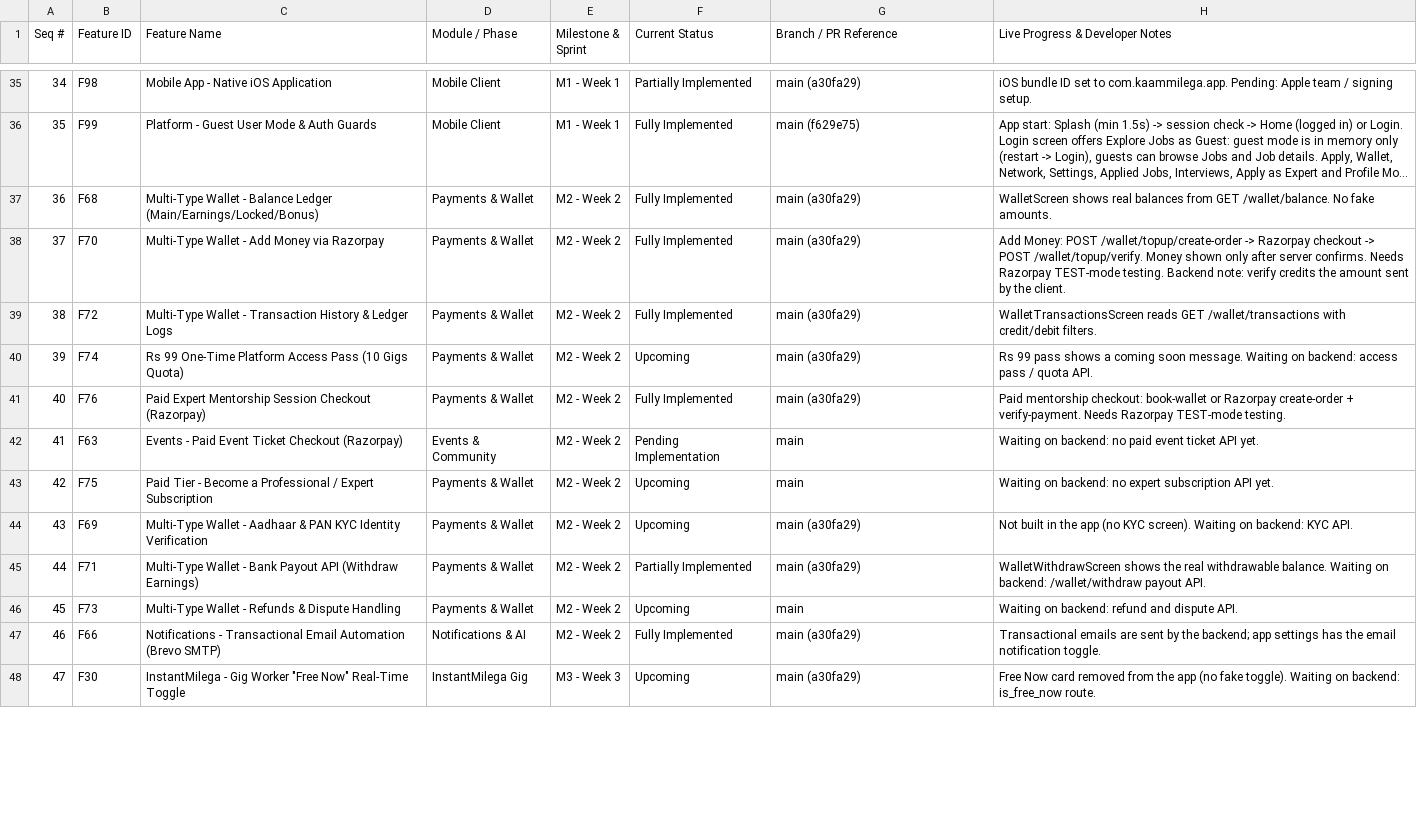
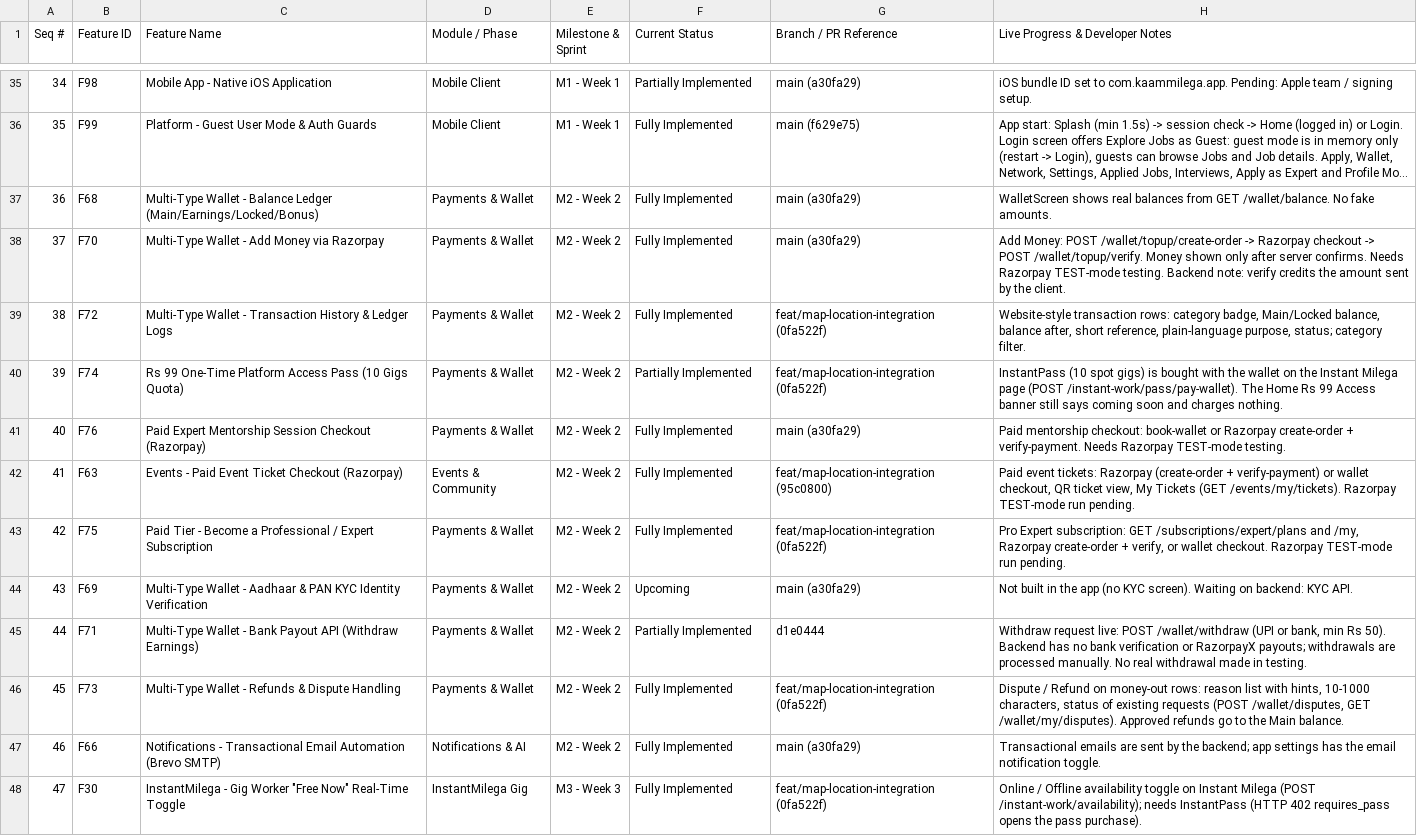
Before and after one commit to TzarVenture/KaamMilegaApp, a CSV file: flutter_app_feature_tracker.csv, drawn as a sheet; only a part is shown, gaps mark what is left out; long unchanged cells end in …; the diff covers the shown part only.

```diff
--- a/flutter_app_feature_tracker.csv
+++ b/flutter_app_feature_tracker.csv
@@ -38,11 +38,11 @@
 "37","F70","Multi-Type Wallet - Add Money via Razorpay","Payments & Wallet","M2 - Week 2","Fully Implemented","main (a30fa29)","Add Money: POST /wallet/topup/create-order -> Razorpay checkout -> POST /wallet/topup/verify. Money shown only after server confirms. Needs Razorpay TEST-mode testing. Backend note: verify credits the amount sent by the client."
-"38","F72","Multi-Type Wallet - Transaction History & Ledger Logs","Payments & Wallet","M2 - Week 2","Fully Implemented","main (a30fa29)","WalletTransactionsScreen reads GET /wallet/transactions with credit/debit filters."
-"39","F74","Rs 99 One-Time Platform Access Pass (10 Gigs Quota)","Payments & Wallet","M2 - Week 2","Upcoming","main (a30fa29)","Rs 99 pass shows a coming soon message. Waiting on backend: access pass / quota API."
+"38","F72","Multi-Type Wallet - Transaction History & Ledger Logs","Payments & Wallet","M2 - Week 2","Fully Implemented","feat/map-location-integration (0fa522f)","Website-style transaction rows: category badge, Main/Locked balance, balance after, short reference, plain-language purpose, status; category filter."
+"39","F74","Rs 99 One-Time Platform Access Pass (10 Gigs Quota)","Payments & Wallet","M2 - Week 2","Partially Implemented","feat/map-location-integration (0fa522f)","InstantPass (10 spot gigs) is bought with the wallet on the Instant Milega page (POST /instant-work/pass/pay-wallet). The Home Rs 99 Access banner still says coming soon and charges nothing."
 "40","F76","Paid Expert Mentorship Session Checkout (Razorpay)","Payments & Wallet","M2 - Week 2","Fully Implemented","main (a30fa29)","Paid mentorship checkout: book-wallet or Razorpay create-order + verify-payment. Needs Razorpay TEST-mode testing."
-"41","F63","Events - Paid Event Ticket Checkout (Razorpay)","Events & Community","M2 - Week 2","Pending Implementation","main","Waiting on backend: no paid event ticket API yet."
-"42","F75","Paid Tier - Become a Professional / Expert Subscription","Payments & Wallet","M2 - Week 2","Upcoming","main","Waiting on backend: no expert subscription API yet."
+"41","F63","Events - Paid Event Ticket Checkout (Razorpay)","Events & Community","M2 - Week 2","Fully Implemented","feat/map-location-integration (95c0800)","Paid event tickets: Razorpay (create-order + verify-payment) or wallet checkout, QR ticket view, My Tickets (GET /events/my/tickets). Razorpay TEST-mode run pending."
+"42","F75","Paid Tier - Become a Professional / Expert Subscription","Payments & Wallet","M2 - Week 2","Fully Implemented","feat/map-location-integration (0fa522f)","Pro Expert subscription: GET /subscriptions/expert/plans and /my, Razorpay create-order + verify, or wallet checkout. Razorpay TEST-mode run pending."
 "43","F69","Multi-Type Wallet - Aadhaar & PAN KYC Identity Verification","Payments & Wallet","M2 - Week 2","Upcoming","main (a30fa29)","Not built in the app (no KYC screen). Waiting on backend: KYC API."
-"44","F71","Multi-Type Wallet - Bank Payout API (Withdraw Earnings)","Payments & Wallet","M2 - Week 2","Partially Implemented","main (a30fa29)","WalletWithdrawScreen shows the real withdrawable balance. Waiting on backend: /wallet/withdraw payout API."
-"45","F73","Multi-Type Wallet - Refunds & Dispute Handling","Payments & Wallet","M2 - Week 2","Upcoming","main","Waiting on backend: refund and dispute API."
+"44","F71","Multi-Type Wallet - Bank Payout API (Withdraw Earnings)","Payments & Wallet","M2 - Week 2","Partially Implemented","d1e0444","Withdraw request live: POST /wallet/withdraw (UPI or bank, min Rs 50). Backend has no bank verification or RazorpayX payouts; withdrawals are processed manually. No real withdrawal made in testing."
+"45","F73","Multi-Type Wallet - Refunds & Dispute Handling","Payments & Wallet","M2 - Week 2","Fully Implemented","feat/map-location-integration (0fa522f)","Dispute / Refund on money-out rows: reason list with hints, 10-1000 characters, status of existing requests (POST /wallet/disputes, GET /wallet/my/disputes). Approved refunds go to the Main balance."
 "46","F66","Notifications - Transactional Email Automation (Brevo SMTP)","Notifications & AI","M2 - Week 2","Fully Implemented","main (a30fa29)","Transactional emails are sent by the backend; app settings has the email notification toggle."
-"47","F30","InstantMilega - Gig Worker ""Free Now"" Real-Time Toggle","InstantMilega Gig","M3 - Week 3","Upcoming","main (a30fa29)","Free Now card removed from the app (no fake toggle). Waiting on backend: is_free_now route."
+"47","F30","InstantMilega - Gig Worker ""Free Now"" Real-Time Toggle","InstantMilega Gig","M3 - Week 3","Fully Implemented","feat/map-location-integration (0fa522f)","Online / Offline availability toggle on Instant Milega (POST /instant-work/availability); needs InstantPass (HTTP 402 requires_pass opens the pass purchase)."
```
Also changed, not shown: 42 edited cells elsewhere in this file, 31 other files.
